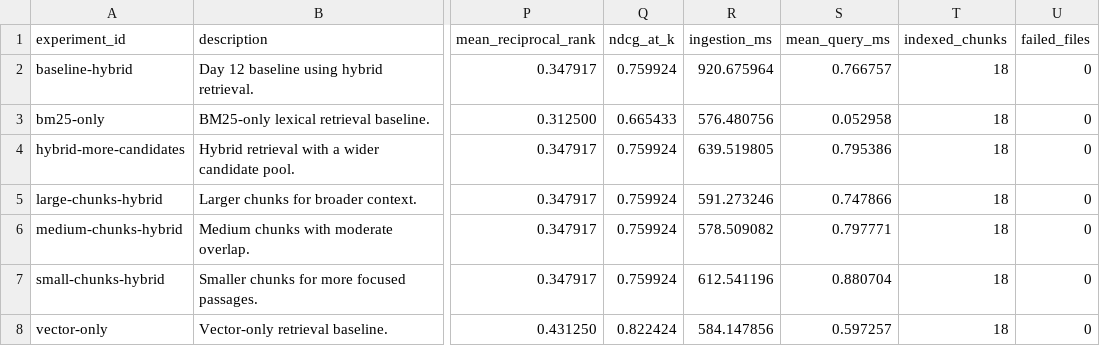
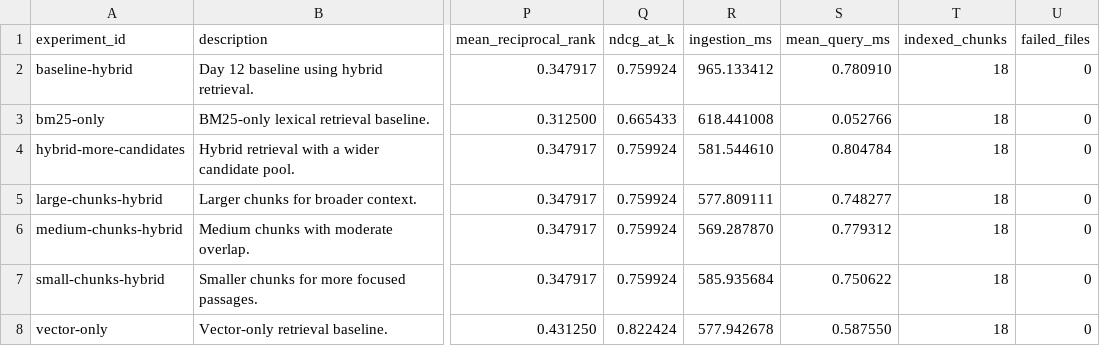
Before and after one commit to avitial/production-rag-handbook, a CSV file: reports/retrieval-comparison.csv, drawn as a sheet; only a part is shown, gaps mark what is left out; the diff names each change by its address in the sheet, - before the commit and + after, or states it on an @@ line.

Commit message:
feat: add retrieval tuning experiments

```diff
--- a/reports/retrieval-comparison.csv
+++ b/reports/retrieval-comparison.csv
-R2 (ingestion_ms): 920.675964
+R2 (ingestion_ms): 965.133412
-S2 (mean_query_ms): 0.766757
+S2 (mean_query_ms): 0.780910
-R3 (ingestion_ms): 576.480756
+R3 (ingestion_ms): 618.441008
-S3 (mean_query_ms): 0.052958
+S3 (mean_query_ms): 0.052766
-R4 (ingestion_ms): 639.519805
+R4 (ingestion_ms): 581.544610
-S4 (mean_query_ms): 0.795386
+S4 (mean_query_ms): 0.804784
-R5 (ingestion_ms): 591.273246
+R5 (ingestion_ms): 577.809111
-S5 (mean_query_ms): 0.747866
+S5 (mean_query_ms): 0.748277
-R6 (ingestion_ms): 578.509082
+R6 (ingestion_ms): 569.287870
-S6 (mean_query_ms): 0.797771
+S6 (mean_query_ms): 0.779312
-R7 (ingestion_ms): 612.541196
+R7 (ingestion_ms): 585.935684
-S7 (mean_query_ms): 0.880704
+S7 (mean_query_ms): 0.750622
-R8 (ingestion_ms): 584.147856
+R8 (ingestion_ms): 577.942678
-S8 (mean_query_ms): 0.597257
+S8 (mean_query_ms): 0.587550
```
Also changed, not shown: 27 other files.
